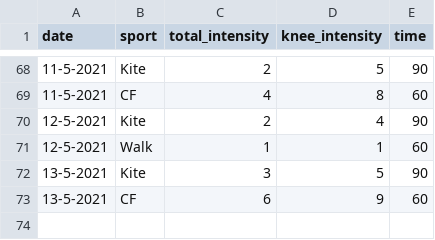
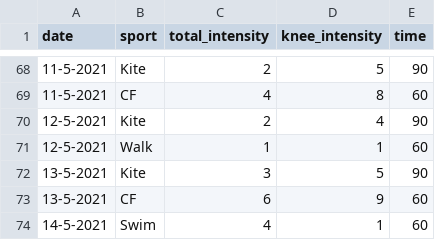
Before and after one commit to cmougan/knee, a CSV file: data/sport.csv, drawn as a sheet; only a part is shown, gaps mark what is left out.

```diff
--- a/data/sport.csv
+++ b/data/sport.csv
@@ -73 +73,2 @@ date,sport, total_intensity, knee_intensity, time
 13-5-2021, CF, 6, 9, 60
+14-5-2021, Swim, 4, 1, 60
```
Also changed, not shown: data/pain.csv.
